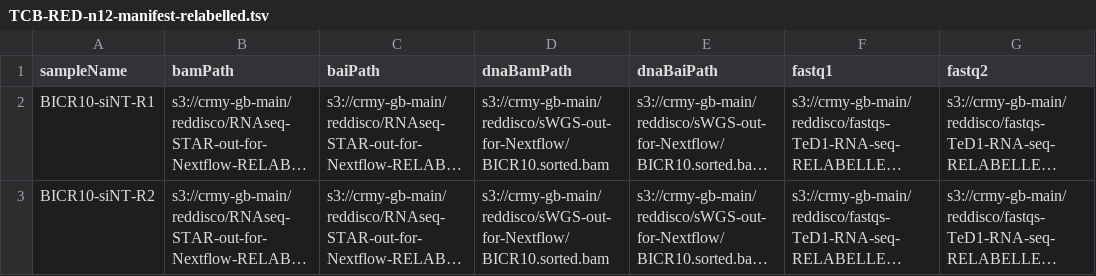
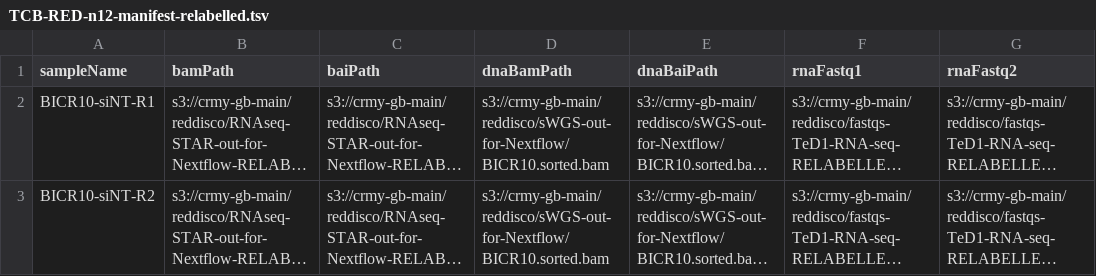
Before and after one commit to cancer-research-malaysia/RedDisco, a TSV file: nextflow/manifests/TCB-RED-n12-manifest-relabelled.tsv, drawn as a sheet; only a part is shown; long unchanged cells end in …; the diff names each change by its address in the sheet, - before the commit and + after, or states it on an @@ line.

Commit message:
fix older manifest file

```diff
--- a/nextflow/manifests/TCB-RED-n12-manifest-relabelled.tsv
+++ b/nextflow/manifests/TCB-RED-n12-manifest-relabelled.tsv
-F1: fastq1
+F1: rnaFastq1
-G1: fastq2
+G1: rnaFastq2
```
